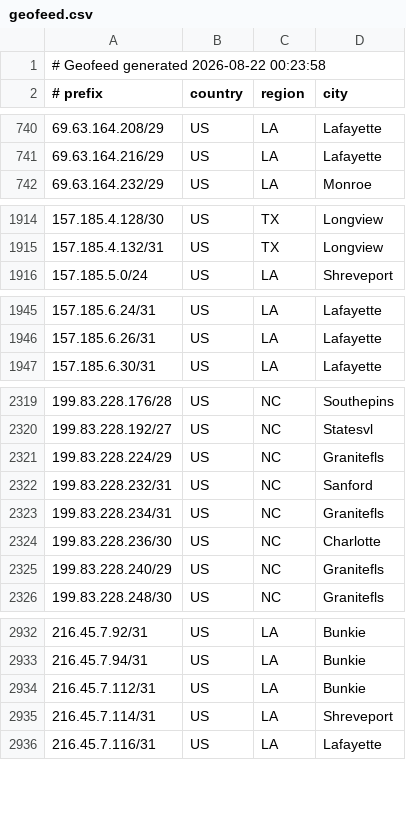
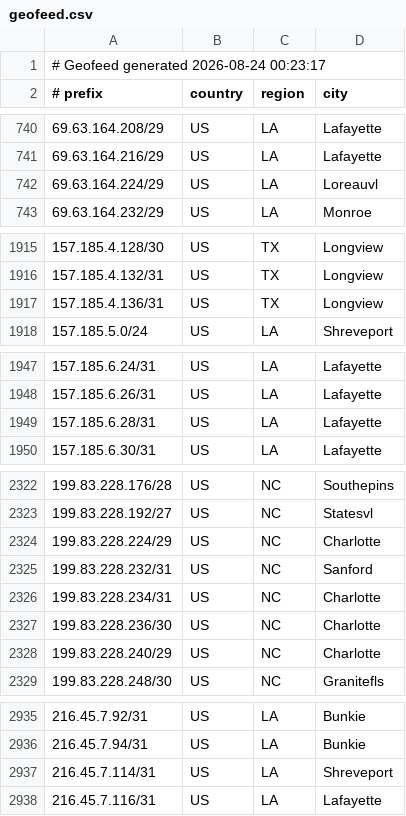
Before and after one commit to conterranae/geofeed, a CSV file: geofeed.csv, drawn as a sheet; only a part is shown, gaps mark what is left out; the diff covers the shown part only.

Commit message:
Update geofeed - 2026-08-24 00:23:48

```diff
--- a/geofeed.csv
+++ b/geofeed.csv
@@ -1,2 +1,2 @@
-# Geofeed generated 2026-08-22 00:23:58
+# Geofeed generated 2026-08-24 00:23:17
 # prefix,country,region,city
@@ -741,2 +741,3 @@
 69.63.164.216/29,US,LA,Lafayette
+69.63.164.224/29,US,LA,Loreauvl
 69.63.164.232/29,US,LA,Monroe
@@ -1915,2 +1916,3 @@
 157.185.4.132/31,US,TX,Longview
+157.185.4.136/31,US,TX,Longview
 157.185.5.0/24,US,LA,Shreveport
@@ -1946,2 +1948,3 @@
 157.185.6.26/31,US,LA,Lafayette
+157.185.6.28/31,US,LA,Lafayette
 157.185.6.30/31,US,LA,Lafayette
@@ -2320,7 +2323,7 @@
 199.83.228.192/27,US,NC,Statesvl
-199.83.228.224/29,US,NC,Granitefls
+199.83.228.224/29,US,NC,Charlotte
 199.83.228.232/31,US,NC,Sanford
-199.83.228.234/31,US,NC,Granitefls
+199.83.228.234/31,US,NC,Charlotte
 199.83.228.236/30,US,NC,Charlotte
-199.83.228.240/29,US,NC,Granitefls
+199.83.228.240/29,US,NC,Charlotte
 199.83.228.248/30,US,NC,Granitefls
@@ -2933,3 +2936,2 @@
 216.45.7.94/31,US,LA,Bunkie
-216.45.7.112/31,US,LA,Bunkie
 216.45.7.114/31,US,LA,Shreveport
```
Also changed, not shown: 11 edited cells elsewhere in this file.
